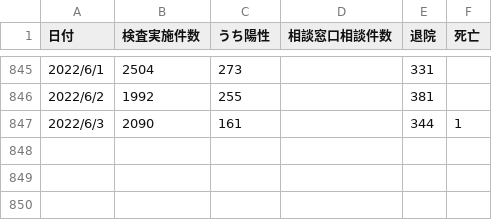
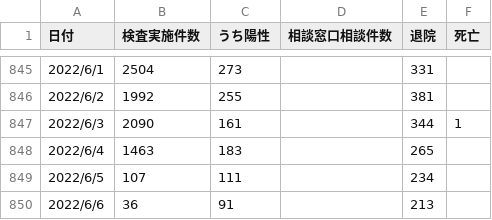
Before and after one commit to covid19-oita/data, a CSV file: csv/440001oitacovid19datasummary.csv, drawn as a sheet; only a part is shown, gaps mark what is left out; the diff names each change by its address in the sheet, - before the commit and + after, or states it on an @@ line.

```diff
--- a/csv/440001oitacovid19datasummary.csv
+++ b/csv/440001oitacovid19datasummary.csv
+row 848: 2022/6/4 | 1463 | 183 |  | 265
+row 849: 2022/6/5 | 107 | 111 |  | 234
+row 850: 2022/6/6 | 36 | 91 |  | 213
```
Also changed, not shown: 3 other files.
